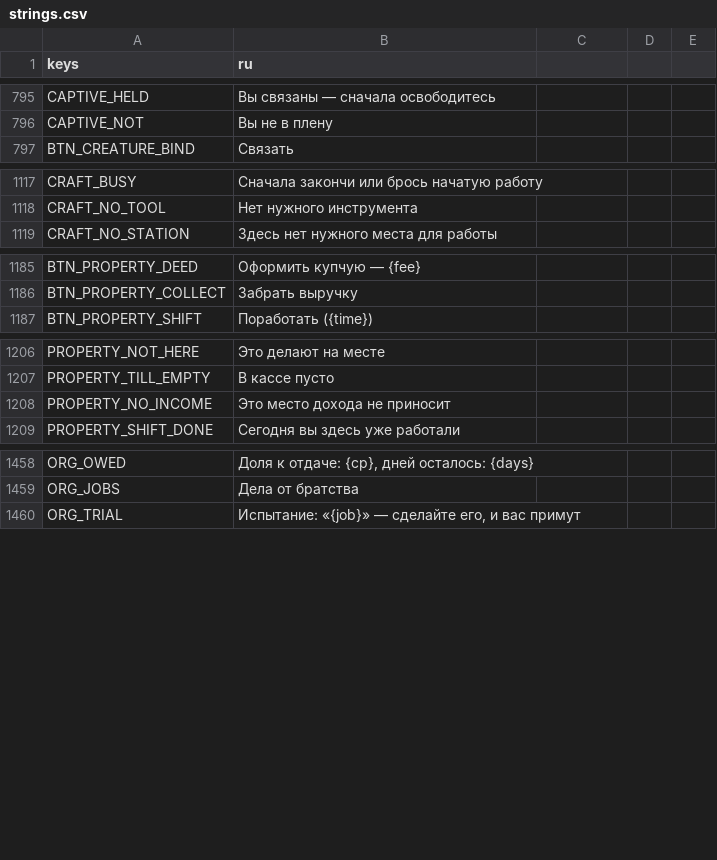
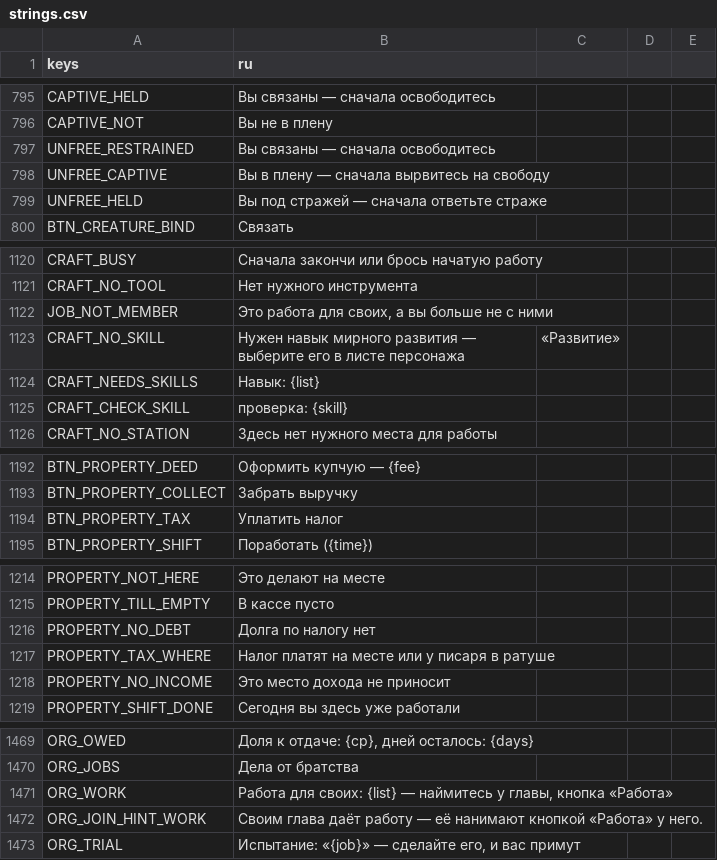
Before and after one commit to rapotekhin/dnd_llm, a CSV file: game/localization/strings.csv, drawn as a sheet; only a part is shown, gaps mark what is left out; the diff covers the shown part only; the diff names each change by its address in the sheet, - before the commit and + after, or states it on an @@ line.

```diff
--- a/game/localization/strings.csv
+++ b/game/localization/strings.csv
+row 797: UNFREE_RESTRAINED | Вы связаны — сначала освободитесь
+row 798: UNFREE_CAPTIVE | Вы в плену — сначала вырвитесь на свободу
+row 799: UNFREE_HELD | Вы под стражей — сначала ответьте страже
+row 1122: JOB_NOT_MEMBER | Это работа для своих, а вы больше не с ними
+row 1123: CRAFT_NO_SKILL | Нужен навык мирного развития — выберите его в листе персонажа | «Развитие»
+row 1124: CRAFT_NEEDS_SKILLS | Навык: {list}
+row 1125: CRAFT_CHECK_SKILL | проверка: {skill}
+row 1194: BTN_PROPERTY_TAX | Уплатить налог
+row 1216: PROPERTY_NO_DEBT | Долга по налогу нет
+row 1217: PROPERTY_TAX_WHERE | Налог платят на месте или у писаря в ратуше
+row 1471: ORG_WORK | Работа для своих: {list} — наймитесь у главы, кнопка «Работа»
+row 1472: ORG_JOIN_HINT_WORK | Своим глава даёт работу — её нанимают кнопкой «Работа» у него.
```
Also changed, not shown: 1 added row elsewhere in this file, 57 other files.
